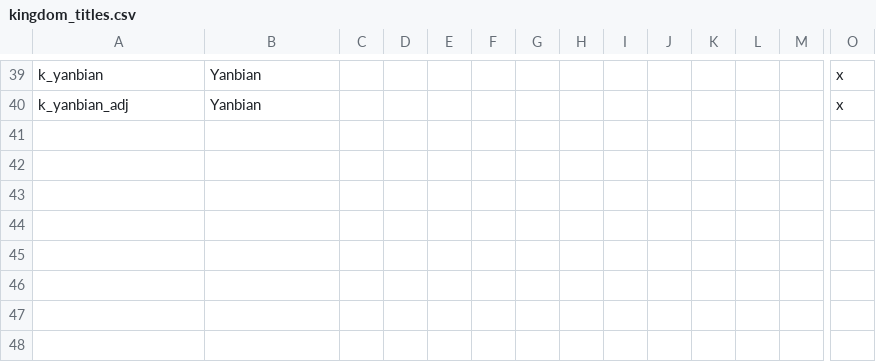
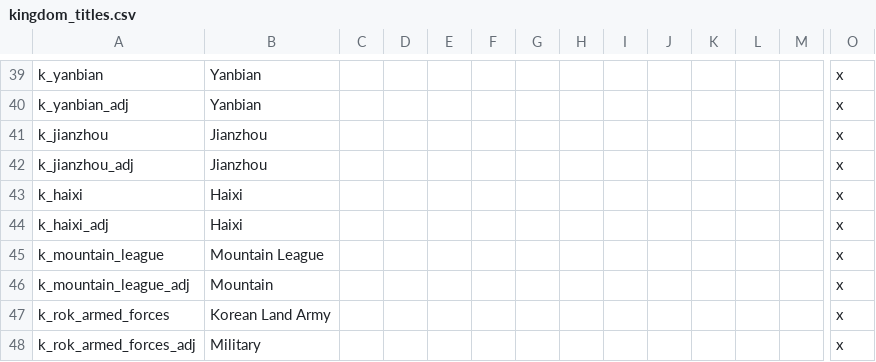
Before and after one commit to soregi/Fallen-Skyscraper, a CSV file: Falen/localisation/kingdom_titles.csv, drawn as a sheet; only a part is shown, gaps mark what is left out; rows hold the shown columns only; the diff names each change by its address in the sheet, - before the commit and + after, or states it on an @@ line.

```diff
--- a/Falen/localisation/kingdom_titles.csv
+++ b/Falen/localisation/kingdom_titles.csv
+row 41: k_jianzhou | Jianzhou |  |  |  |  |  |  |  |  |  |  |  | x
+row 42: k_jianzhou_adj | Jianzhou |  |  |  |  |  |  |  |  |  |  |  | x
+row 43: k_haixi | Haixi |  |  |  |  |  |  |  |  |  |  |  | x
+row 44: k_haixi_adj | Haixi |  |  |  |  |  |  |  |  |  |  |  | x
+row 45: k_mountain_league | Mountain League |  |  |  |  |  |  |  |  |  |  |  | x
+row 46: k_mountain_league_adj | Mountain |  |  |  |  |  |  |  |  |  |  |  | x
+row 47: k_rok_armed_forces | Korean Land Army |  |  |  |  |  |  |  |  |  |  |  | x
+row 48: k_rok_armed_forces_adj | Military |  |  |  |  |  |  |  |  |  |  |  | x
```
Also changed, not shown: Falen/localisation/faltitles.csv, Falen_Multibyte/localisation/fal_miscs.csv, 11 other files.
